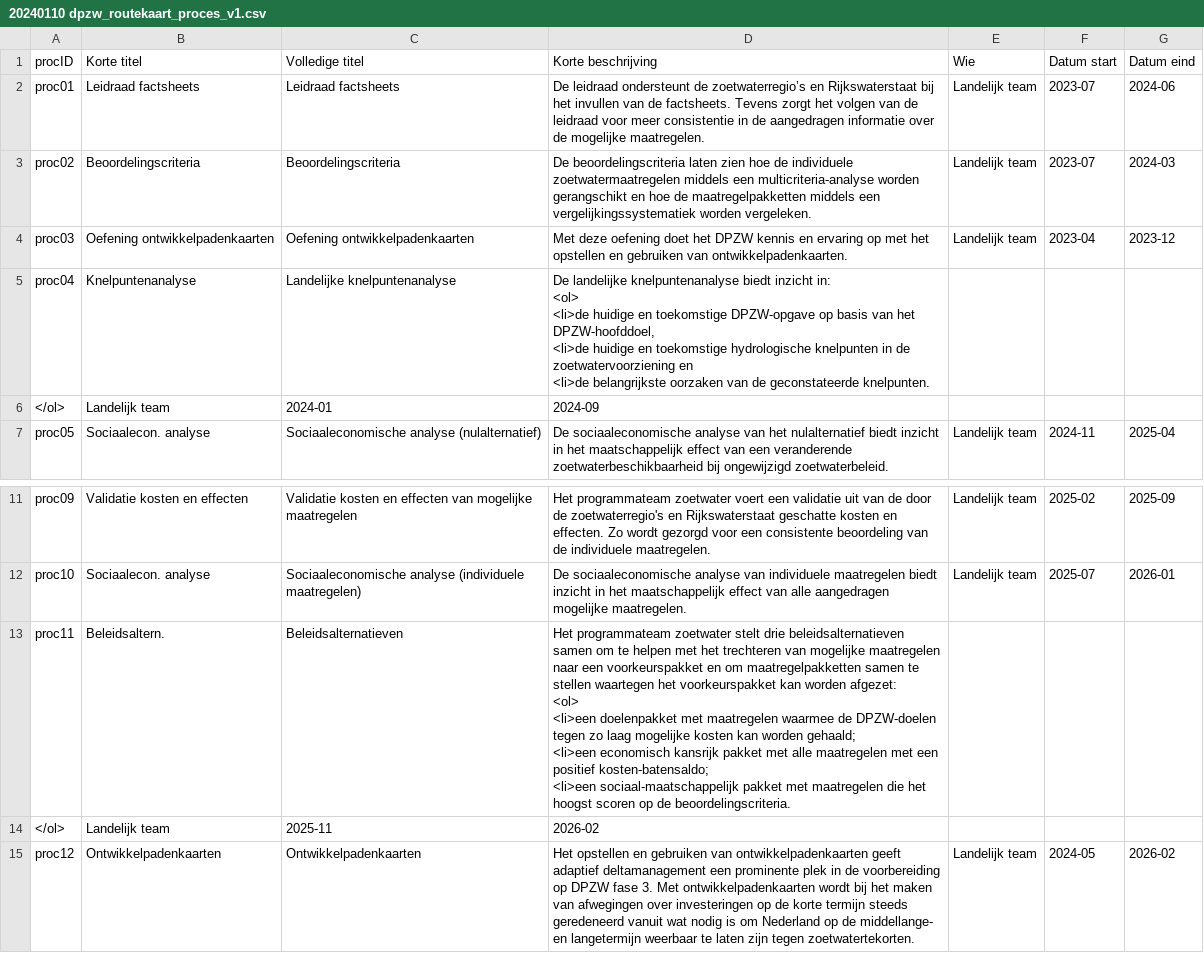
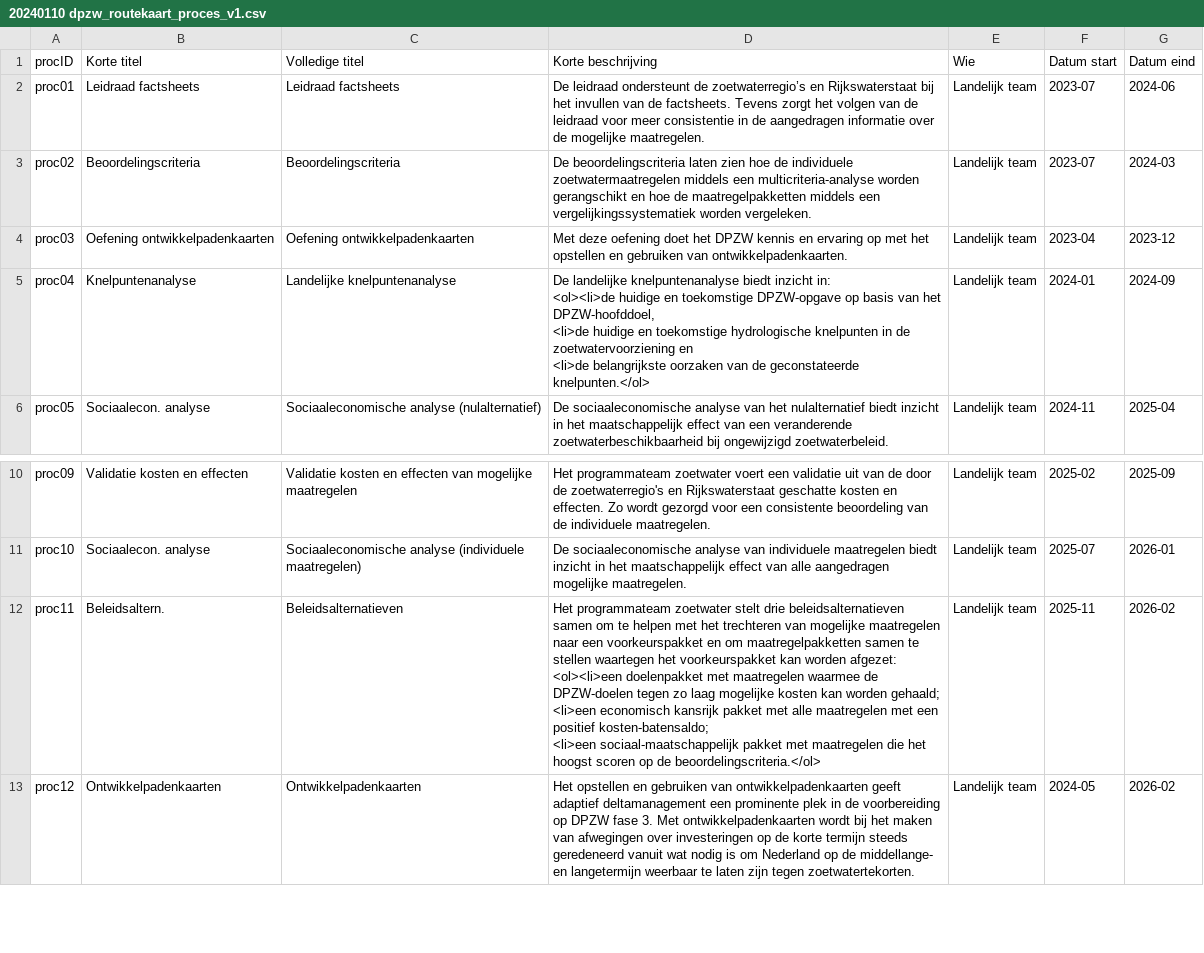
Before and after one commit to Climate-Adaptation-Services/rz-data, a CSV file: 20240110 dpzw_routekaart_proces_v1.csv, drawn as a sheet; only a part is shown, gaps mark what is left out.

Commit message:
Update 20240110 dpzw_routekaart_proces_v1.csv

```diff
--- a/20240110 dpzw_routekaart_proces_v1.csv
+++ b/20240110 dpzw_routekaart_proces_v1.csv
@@ -4,8 +4,6 @@ proc02;Beoordelingscriteria;Beoordelingscriteria;De beoordelingscriteria laten z
 proc03;Oefening ontwikkelpadenkaarten;Oefening ontwikkelpadenkaarten;Met deze oefening doet het DPZW kennis en ervaring op met het opstellen en gebruiken van ontwikkelpadenkaarten.;Landelijk team;2023-04;2023-12
-proc04;Knelpuntenanalyse;Landelijke knelpuntenanalyse;"De landelijke knelpuntenanalyse biedt inzicht in:
-<ol>
-<li>de huidige en toekomstige DPZW-opgave op basis van het DPZW-hoofddoel,
-<li>de huidige en toekomstige hydrologische knelpunten in de zoetwatervoorziening en
-<li>de belangrijkste oorzaken van de geconstateerde knelpunten."
-</ol>;Landelijk team;2024-01;2024-09
+proc04;Knelpuntenanalyse;Landelijke knelpuntenanalyse;"De landelijke knelpuntenanalyse biedt inzicht in:
+<ol><li>de huidige en toekomstige DPZW-opgave op basis van het DPZW-hoofddoel,
+<li>de huidige en toekomstige hydrologische knelpunten in de zoetwatervoorziening en
+<li>de belangrijkste oorzaken van de geconstateerde knelpunten."</ol>;Landelijk team;2024-01;2024-09
 proc05;Sociaalecon. analyse;Sociaaleconomische analyse (nulalternatief);De sociaaleconomische analyse van het nulalternatief biedt inzicht in het maatschappelijk effect van een veranderende zoetwaterbeschikbaarheid bij ongewijzigd zoetwaterbeleid.;Landelijk team;2024-11;2025-04
@@ -16,8 +14,6 @@ proc09;Validatie kosten en effecten;Validatie kosten en effecten van mogelijke m
 proc10;Sociaalecon. analyse;Sociaaleconomische analyse (individuele maatregelen);De sociaaleconomische analyse van individuele maatregelen biedt inzicht in het maatschappelijk effect van alle aangedragen mogelijke maatregelen.;Landelijk team;2025-07;2026-01
-proc11;Beleidsaltern.;Beleidsalternatieven;"Het programmateam zoetwater stelt drie beleidsalternatieven samen om te helpen met het trechteren van mogelijke maatregelen naar een voorkeurspakket en om maatregelpakketten samen te stellen waartegen het voorkeurspakket kan worden afgezet:
-<ol>
-<li>een doelenpakket met maatregelen waarmee de DPZW-doelen tegen zo laag mogelijke kosten kan worden gehaald;
-<li>een economisch kansrijk pakket met alle maatregelen met een positief kosten-batensaldo;
-<li>een sociaal-maatschappelijk pakket met maatregelen die het hoogst scoren op de beoordelingscriteria."
-</ol>;Landelijk team;2025-11;2026-02
+proc11;Beleidsaltern.;Beleidsalternatieven;"Het programmateam zoetwater stelt drie beleidsalternatieven samen om te helpen met het trechteren van mogelijke maatregelen naar een voorkeurspakket en om maatregelpakketten samen te stellen waartegen het voorkeurspakket kan worden afgezet:
+<ol><li>een doelenpakket met maatregelen waarmee de DPZW-doelen tegen zo laag mogelijke kosten kan worden gehaald;
+<li>een economisch kansrijk pakket met alle maatregelen met een positief kosten-batensaldo;
+<li>een sociaal-maatschappelijk pakket met maatregelen die het hoogst scoren op de beoordelingscriteria."</ol>;Landelijk team;2025-11;2026-02
 proc12;Ontwikkelpadenkaarten;Ontwikkelpadenkaarten;Het opstellen en gebruiken van ontwikkelpadenkaarten geeft adaptief deltamanagement een prominente plek in de voorbereiding op DPZW fase 3. Met ontwikkelpadenkaarten wordt bij het maken van afwegingen over investeringen op de korte termijn steeds geredeneerd vanuit wat nodig is om Nederland op de middellange- en langetermijn weerbaar te laten zijn tegen zoetwatertekorten.;Landelijk team;2024-05;2026-02
```
